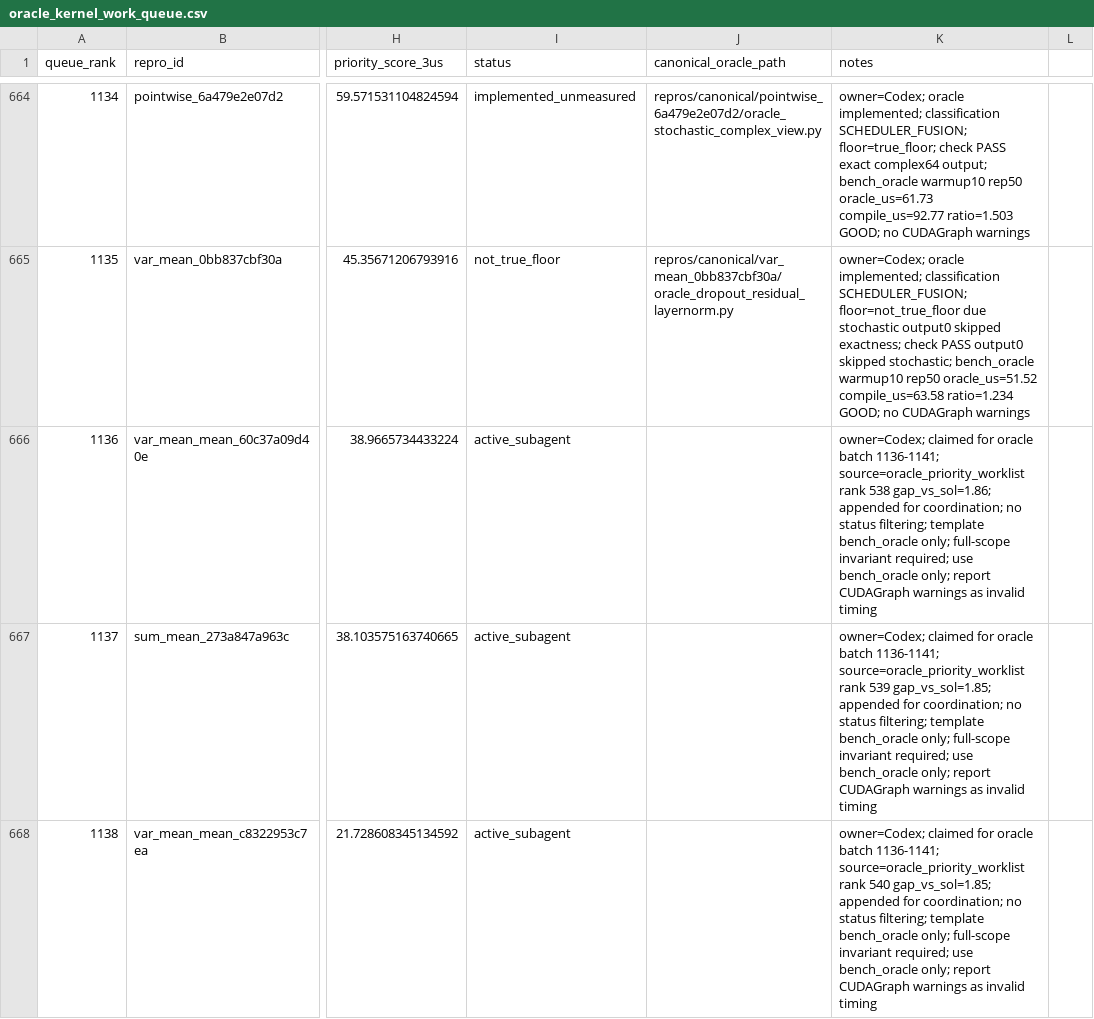
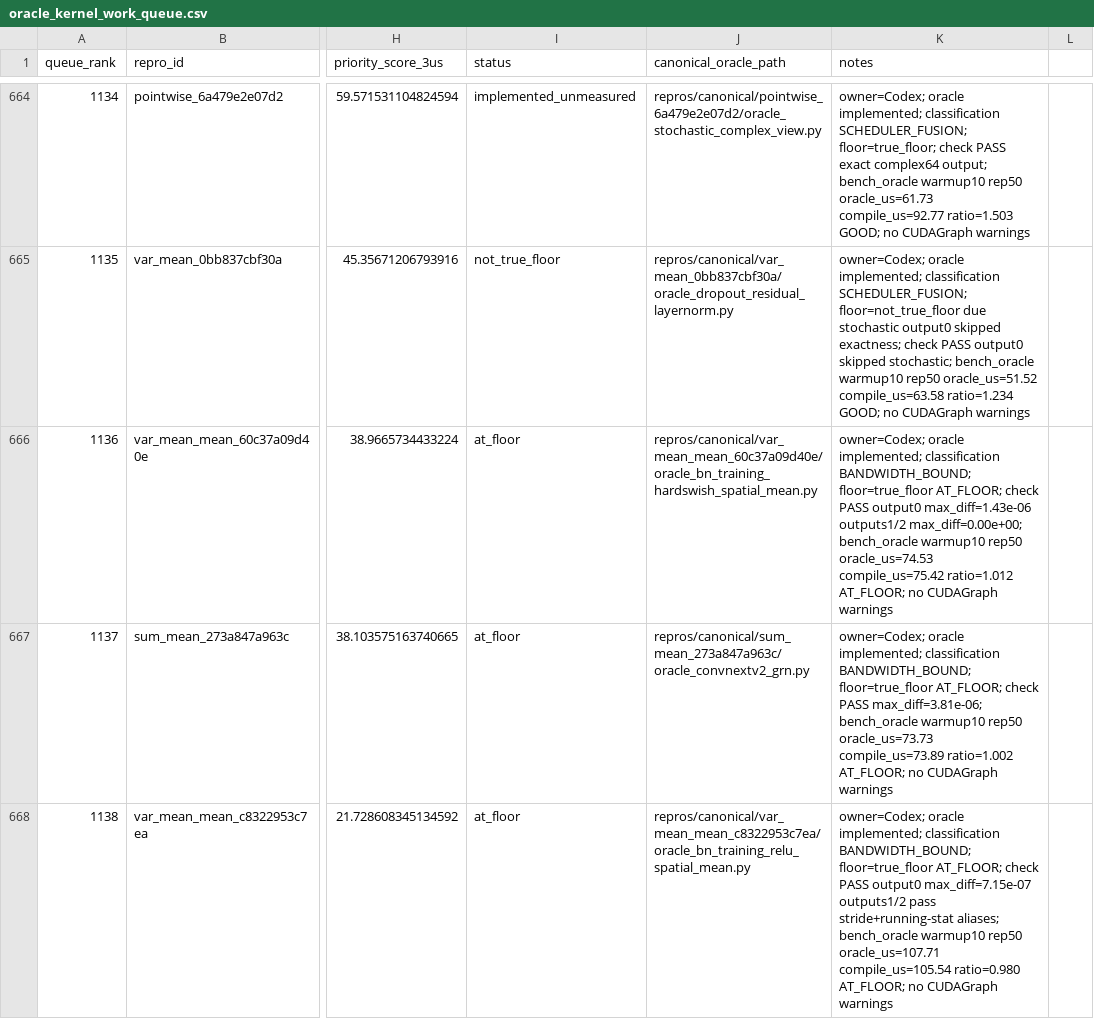
Before and after one commit to eellison/better-benchmark, a CSV file: investigation_results/oracle_kernel_work_queue.csv, drawn as a sheet; only a part is shown, gaps mark what is left out; the diff covers the shown part only; the diff names each change by its address in the sheet, - before the commit and + after, or states it on an @@ line.

Commit message:
Implement oracle batch 1136-1141

```diff
--- a/investigation_results/oracle_kernel_work_queue.csv
+++ b/investigation_results/oracle_kernel_work_queue.csv
-I666:I668 (status): active_subagent
+I666:I668 (status): at_floor
-J666 (canonical_oracle_path): (empty)
+J666 (canonical_oracle_path): repros/canonical/var_mean_mean_60c37a09d40e/oracle_bn_training_hardswish_spatial_mean.py
-K666 (notes): owner=Codex; claimed for oracle batch 1136-1141; source=oracle_priority_worklist rank 538 gap_vs_sol=1.86; appended for coordination; no status filtering; template bench_oracle only; full-scope invariant required; use bench_oracle only; report CUDAGraph warnings as invalid timing
+K666 (notes): owner=Codex; oracle implemented; classification BANDWIDTH_BOUND; floor=true_floor AT_FLOOR; check PASS output0 max_diff=1.43e-06 outputs1/2 max_diff=0.00e+00; bench_oracle warmup10 rep50 oracle_us=74.53 compile_us=75.42 ratio=1.012 AT_FLOOR; no CUDAGraph warnings
-J667 (canonical_oracle_path): (empty)
+J667 (canonical_oracle_path): repros/canonical/sum_mean_273a847a963c/oracle_convnextv2_grn.py
-K667 (notes): owner=Codex; claimed for oracle batch 1136-1141; source=oracle_priority_worklist rank 539 gap_vs_sol=1.85; appended for coordination; no status filtering; template bench_oracle only; full-scope invariant required; use bench_oracle only; report CUDAGraph warnings as invalid timing
+K667 (notes): owner=Codex; oracle implemented; classification BANDWIDTH_BOUND; floor=true_floor AT_FLOOR; check PASS max_diff=3.81e-06; bench_oracle warmup10 rep50 oracle_us=73.73 compile_us=73.89 ratio=1.002 AT_FLOOR; no CUDAGraph warnings
-J668 (canonical_oracle_path): (empty)
+J668 (canonical_oracle_path): repros/canonical/var_mean_mean_c8322953c7ea/oracle_bn_training_relu_spatial_mean.py
-K668 (notes): owner=Codex; claimed for oracle batch 1136-1141; source=oracle_priority_worklist rank 540 gap_vs_sol=1.85; appended for coordination; no status filtering; template bench_oracle only; full-scope invariant required; use bench_oracle only; report CUDAGraph warnings as invalid timing
+K668 (notes): owner=Codex; oracle implemented; classification BANDWIDTH_BOUND; floor=true_floor AT_FLOOR; check PASS output0 max_diff=7.15e-07 outputs1/2 pass stride+running-stat aliases; bench_oracle warmup10 rep50 oracle_us=107.71 compile_us=105.54 ratio=0.980 AT_FLOOR; no CUDAGraph warnings
```
Also changed, not shown: 9 edited cells elsewhere in this file, 6 other files.
